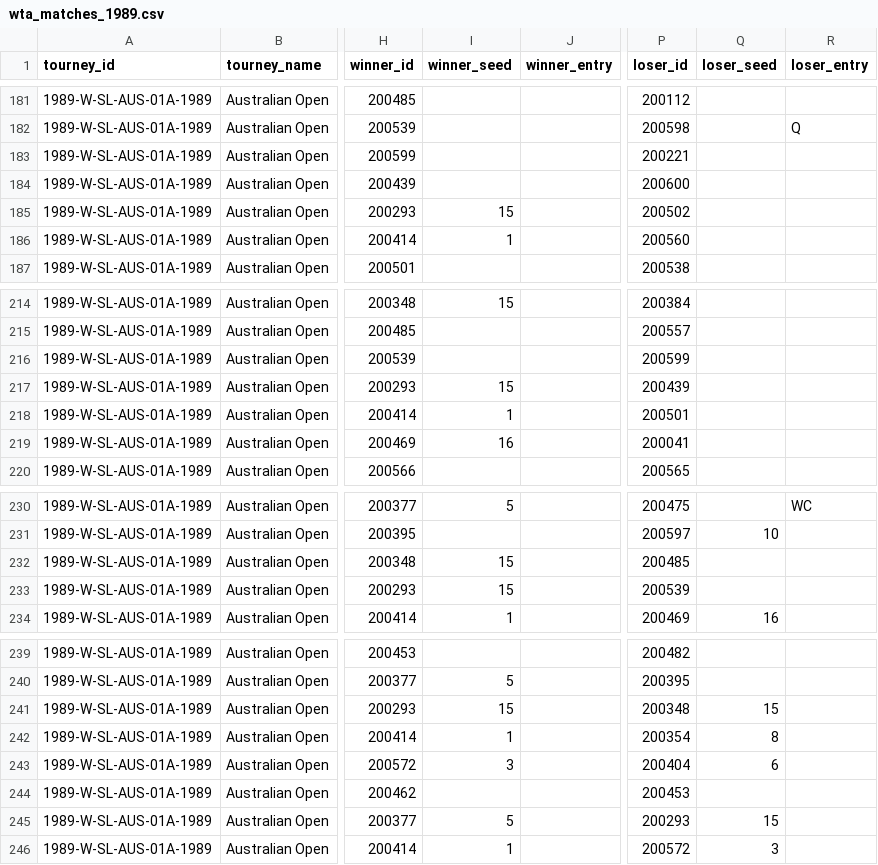
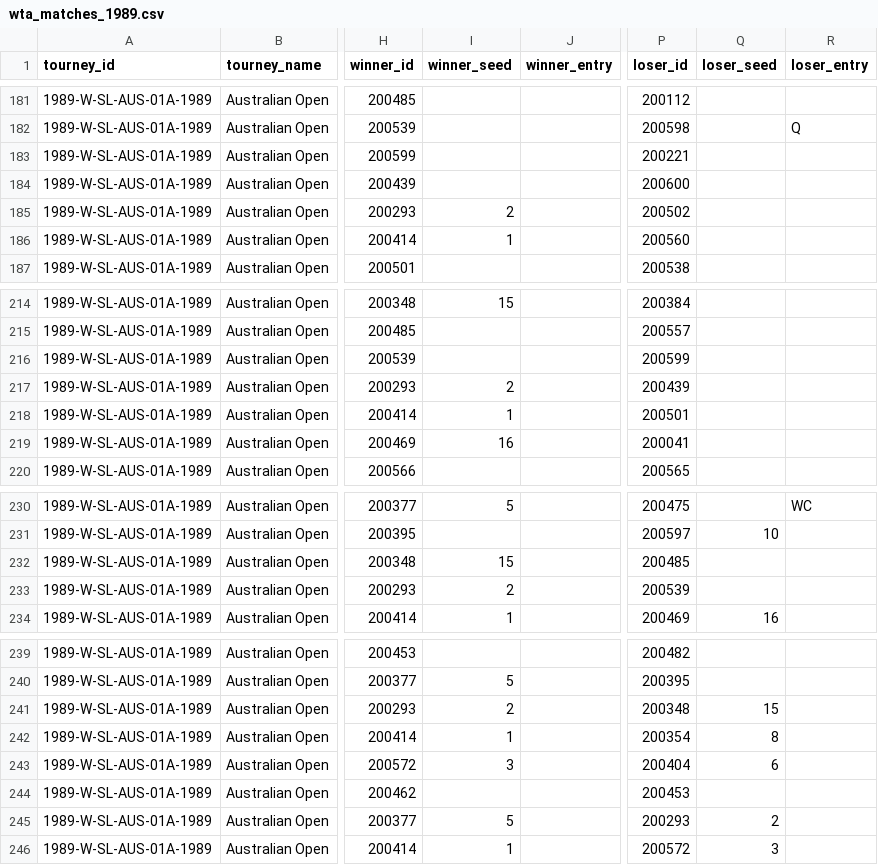
Before and after one commit to JeffSackmann/tennis_wta, a CSV file: wta_matches_1989.csv, drawn as a sheet; only a part is shown, gaps mark what is left out; the diff names each change by its address in the sheet, - before the commit and + after, or states it on an @@ line.

Commit message:
fix 1989 AO Navratilova seed

```diff
--- a/wta_matches_1989.csv
+++ b/wta_matches_1989.csv
-I185 (winner_seed): 15
+I185 (winner_seed): 2
-I217 (winner_seed): 15
+I217 (winner_seed): 2
-I233 (winner_seed): 15
+I233 (winner_seed): 2
-I241 (winner_seed): 15
+I241 (winner_seed): 2
-Q245 (loser_seed): 15
+Q245 (loser_seed): 2
```
